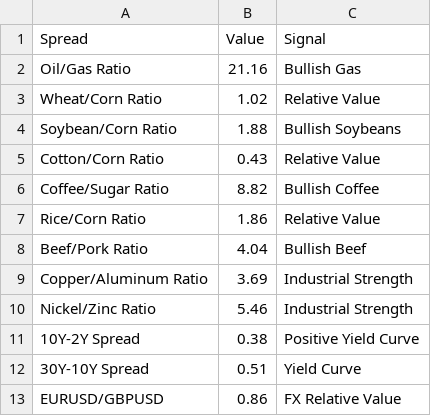
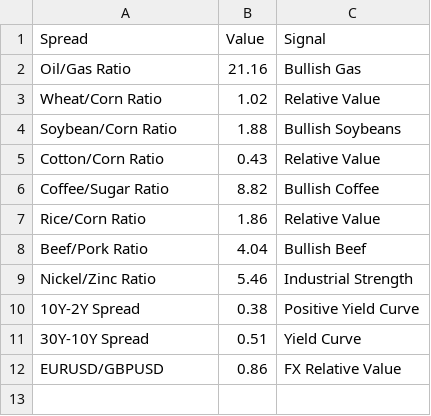
Before and after one commit to Rajatpatyal/Fred_Commodity_Yield, a CSV file: output/macro_spreads.csv, drawn as a sheet.

```diff
--- a/output/macro_spreads.csv
+++ b/output/macro_spreads.csv
@@ -8,3 +8,2 @@ Rice/Corn Ratio,1.86,Relative Value
 Beef/Pork Ratio,4.04,Bullish Beef
-Copper/Aluminum Ratio,3.69,Industrial Strength
 Nickel/Zinc Ratio,5.46,Industrial Strength
```
Also changed, not shown: output/macro_opportunities.csv, output/macro_snapshot.csv, 6 other files.
